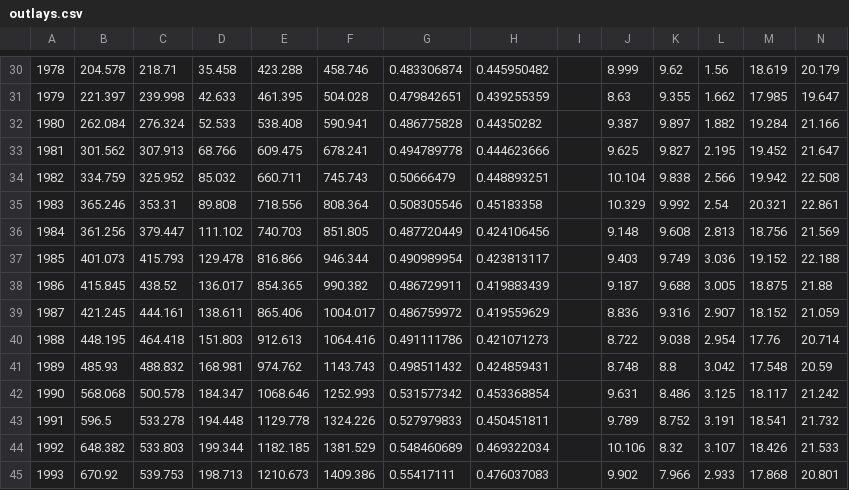
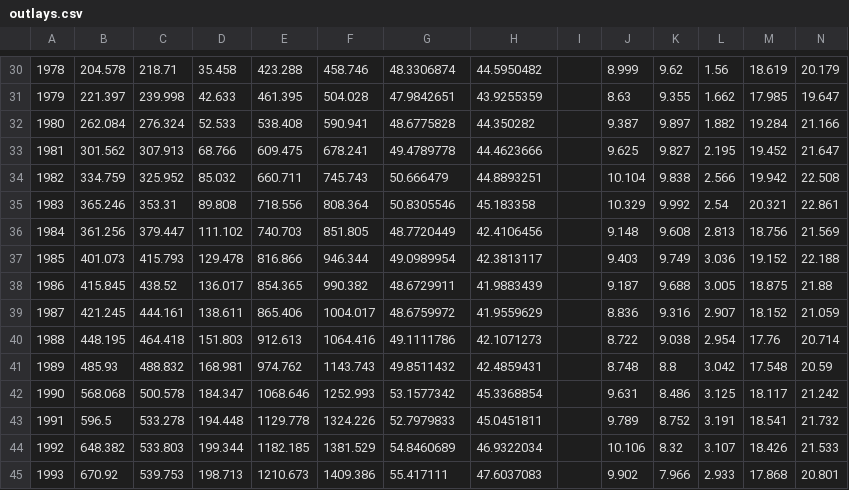
Before and after one commit to OpenSourceEcon/DeficitParty, a CSV file: data/outlays.csv, drawn as a sheet; only a part is shown, gaps mark what is left out; the diff covers the shown part only; the diff names each change by its address in the sheet, - before the commit and + after, or states it on an @@ line.

```diff
--- a/data/outlays.csv
+++ b/data/outlays.csv
-G30: 0.483306874
+G30: 48.3306874
-H30: 0.445950482
+H30: 44.5950482
-G31: 0.479842651
+G31: 47.9842651
-H31: 0.439255359
+H31: 43.9255359
-G32: 0.486775828
+G32: 48.6775828
-H32: 0.44350282
+H32: 44.350282
-G33: 0.494789778
+G33: 49.4789778
-H33: 0.444623666
+H33: 44.4623666
-G34: 0.50666479
+G34: 50.666479
-H34: 0.448893251
+H34: 44.8893251
-G35: 0.508305546
+G35: 50.8305546
-H35: 0.45183358
+H35: 45.183358
-G36: 0.487720449
+G36: 48.7720449
-H36: 0.424106456
+H36: 42.4106456
-G37: 0.490989954
+G37: 49.0989954
-H37: 0.423813117
+H37: 42.3813117
-G38: 0.486729911
+G38: 48.6729911
-H38: 0.419883439
+H38: 41.9883439
-G39: 0.486759972
+G39: 48.6759972
-H39: 0.419559629
+H39: 41.9559629
-G40: 0.491111786
+G40: 49.1111786
-H40: 0.421071273
+H40: 42.1071273
-G41: 0.498511432
+G41: 49.8511432
-H41: 0.424859431
+H41: 42.4859431
-G42: 0.531577342
+G42: 53.1577342
-H42: 0.453368854
+H42: 45.3368854
-G43: 0.527979833
+G43: 52.7979833
-H43: 0.450451811
+H43: 45.0451811
-G44: 0.548460689
+G44: 54.8460689
-H44: 0.469322034
+H44: 46.9322034
-G45: 0.55417111
+G45: 55.417111
-H45: 0.476037083
+H45: 47.6037083
```
Also changed, not shown: 108 edited cells elsewhere in this file.
